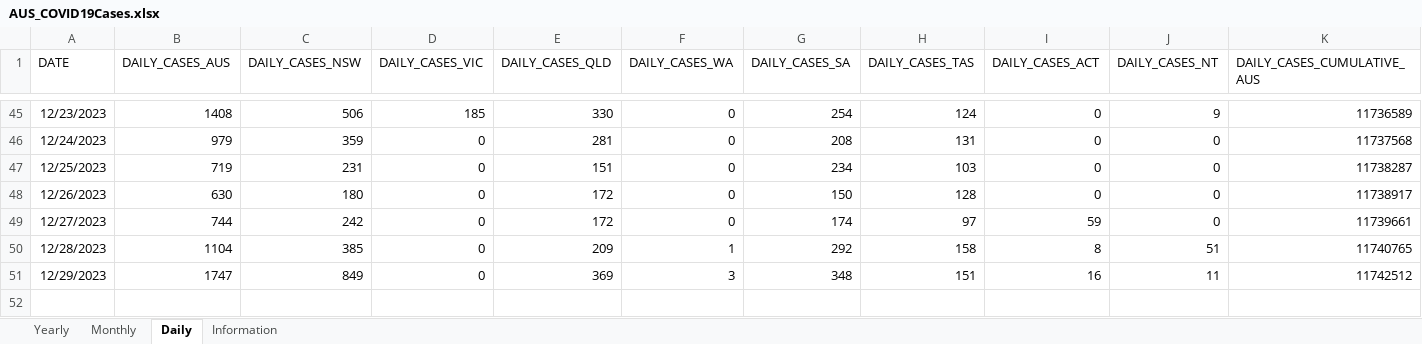
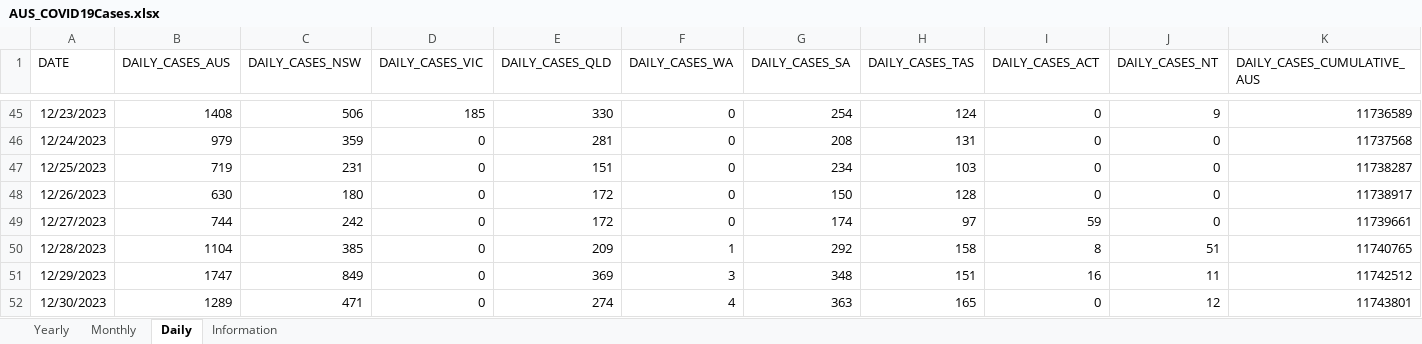
Before and after one commit to dbRaevn/covid19, an Excel workbook: pandemic/AUS_COVID19Cases.xlsx, sheet Daily, drawn as a sheet; only a part is shown, gaps mark what is left out; values as stored, in another font and other column widths than the file's, no borders; rows hold the shown columns only; the diff names each change by its address in the sheet, - before the commit and + after, or states it on an @@ line.

Commit message:
Update AUS_COVID19Cases.xlsx

```diff
--- a/pandemic/AUS_COVID19Cases.xlsx (sheet Daily)
+++ b/pandemic/AUS_COVID19Cases.xlsx (sheet Daily)
+row 52: 12/30/2023 | 1289 | 471 | 0 | 274 | 4 | 363 | 165 | 0 | 12 | 11743801
```
Also changed, not shown: sheet Yearly, sheet Monthly, sheet Information.
